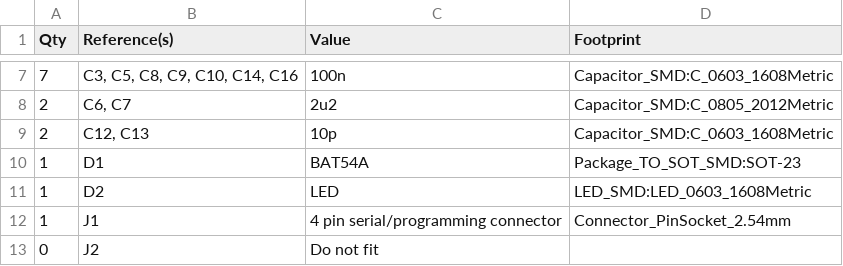
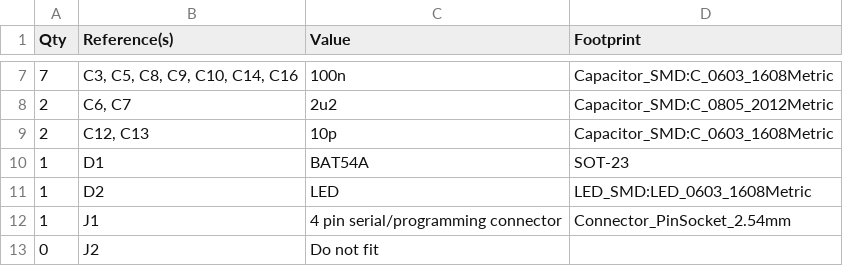
Before and after one commit to fedetft/thermal_camera, a CSV file: hardware_design/bom.csv, drawn as a sheet; only a part is shown, gaps mark what is left out.

```diff
--- a/hardware_design/bom.csv
+++ b/hardware_design/bom.csv
@@ -9,3 +9,3 @@ Qty,Reference(s),Value,Footprint
 2,"C12, C13",10p,Capacitor_SMD:C_0603_1608Metric
-1,D1,BAT54A,Package_TO_SOT_SMD:SOT-23
+1,D1,BAT54A,SOT-23
 1,D2,LED,LED_SMD:LED_0603_1608Metric
```
Also changed, not shown: 4 other files.
